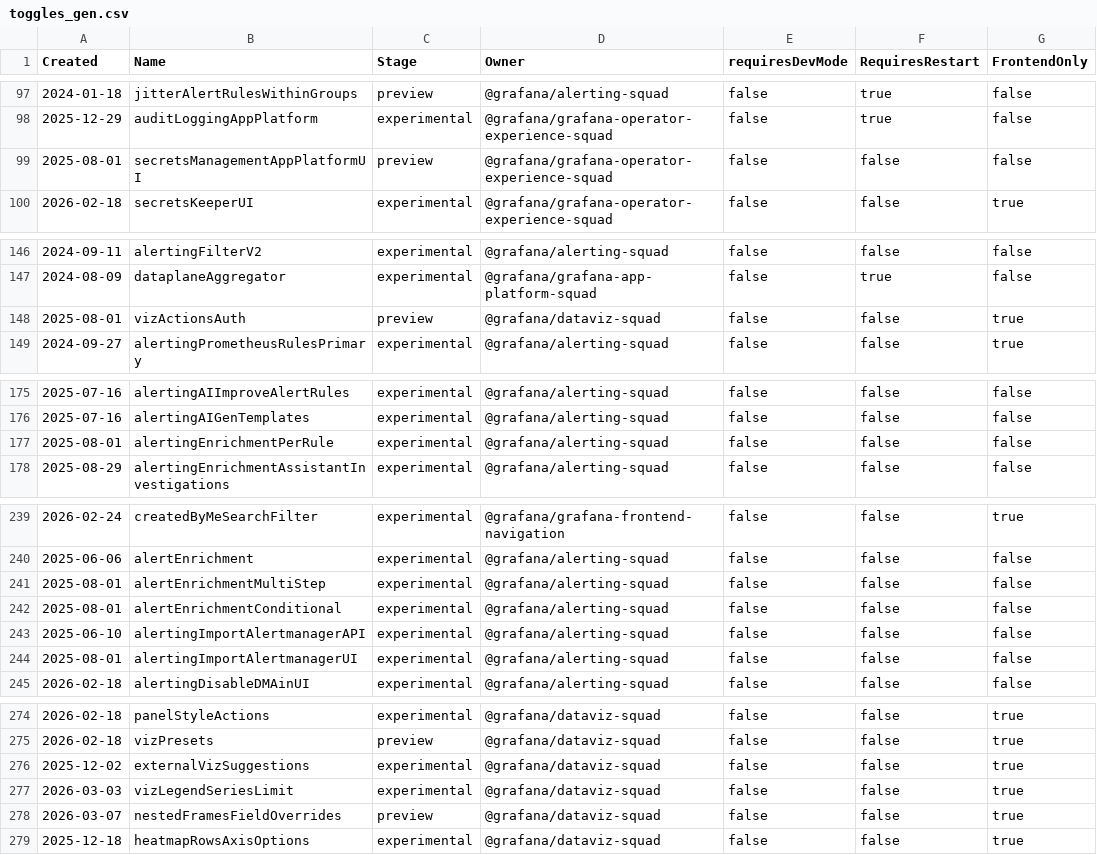
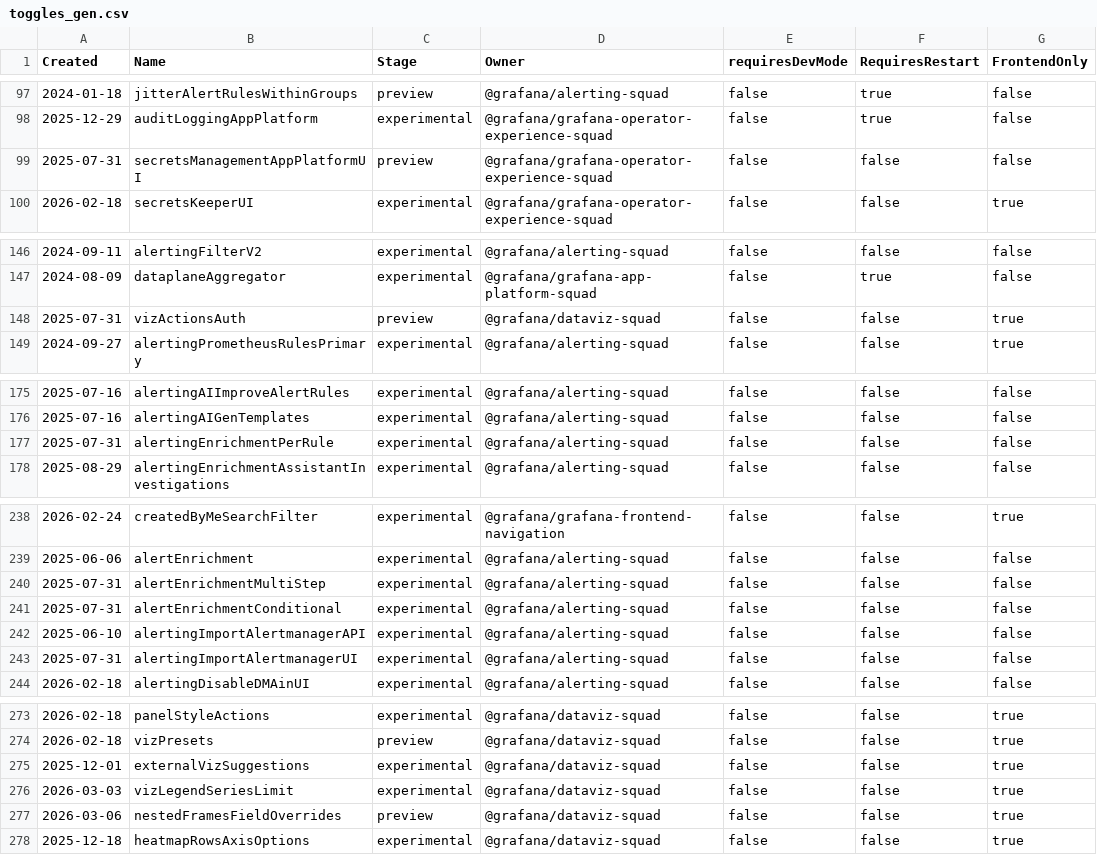
Before and after one commit to joiscoding/demo-grafana, a CSV file: pkg/services/featuremgmt/toggles_gen.csv, drawn as a sheet; only a part is shown, gaps mark what is left out; the diff covers the shown part only.

```diff
--- a/pkg/services/featuremgmt/toggles_gen.csv
+++ b/pkg/services/featuremgmt/toggles_gen.csv
@@ -98,3 +98,3 @@ Created,Name,Stage,Owner,requiresDevMode,RequiresRestart,FrontendOnly
 2025-12-29,auditLoggingAppPlatform,experimental,@grafana/grafana-operator-experience-squad,false,true,false
-2025-08-01,secretsManagementAppPlatformUI,preview,@grafana/grafana-operator-experience-squad,false,false,false
+2025-07-31,secretsManagementAppPlatformUI,preview,@grafana/grafana-operator-experience-squad,false,false,false
 2026-02-18,secretsKeeperUI,experimental,@grafana/grafana-operator-experience-squad,false,false,true
@@ -147,3 +147,3 @@ Created,Name,Stage,Owner,requiresDevMode,RequiresRestart,FrontendOnly
 2024-08-09,dataplaneAggregator,experimental,@grafana/grafana-app-platform-squad,false,true,false
-2025-08-01,vizActionsAuth,preview,@grafana/dataviz-squad,false,false,true
+2025-07-31,vizActionsAuth,preview,@grafana/dataviz-squad,false,false,true
 2024-09-27,alertingPrometheusRulesPrimary,experimental,@grafana/alerting-squad,false,false,true
@@ -176,3 +176,3 @@ Created,Name,Stage,Owner,requiresDevMode,RequiresRestart,FrontendOnly
 2025-07-16,alertingAIGenTemplates,experimental,@grafana/alerting-squad,false,false,false
-2025-08-01,alertingEnrichmentPerRule,experimental,@grafana/alerting-squad,false,false,false
+2025-07-31,alertingEnrichmentPerRule,experimental,@grafana/alerting-squad,false,false,false
 2025-08-29,alertingEnrichmentAssistantInvestigations,experimental,@grafana/alerting-squad,false,false,false
@@ -240,6 +239,6 @@ Created,Name,Stage,Owner,requiresDevMode,RequiresRestart,FrontendOnly
 2025-06-06,alertEnrichment,experimental,@grafana/alerting-squad,false,false,false
-2025-08-01,alertEnrichmentMultiStep,experimental,@grafana/alerting-squad,false,false,false
-2025-08-01,alertEnrichmentConditional,experimental,@grafana/alerting-squad,false,false,false
+2025-07-31,alertEnrichmentMultiStep,experimental,@grafana/alerting-squad,false,false,false
+2025-07-31,alertEnrichmentConditional,experimental,@grafana/alerting-squad,false,false,false
 2025-06-10,alertingImportAlertmanagerAPI,experimental,@grafana/alerting-squad,false,false,false
-2025-08-01,alertingImportAlertmanagerUI,experimental,@grafana/alerting-squad,false,false,false
+2025-07-31,alertingImportAlertmanagerUI,experimental,@grafana/alerting-squad,false,false,false
 2026-02-18,alertingDisableDMAinUI,experimental,@grafana/alerting-squad,false,false,false
@@ -275,5 +274,5 @@ Created,Name,Stage,Owner,requiresDevMode,RequiresRestart,FrontendOnly
 2026-02-18,vizPresets,preview,@grafana/dataviz-squad,false,false,true
-2025-12-02,externalVizSuggestions,experimental,@grafana/dataviz-squad,false,false,true
+2025-12-01,externalVizSuggestions,experimental,@grafana/dataviz-squad,false,false,true
 2026-03-03,vizLegendSeriesLimit,experimental,@grafana/dataviz-squad,false,false,true
-2026-03-07,nestedFramesFieldOverrides,preview,@grafana/dataviz-squad,false,false,true
+2026-03-06,nestedFramesFieldOverrides,preview,@grafana/dataviz-squad,false,false,true
 2025-12-18,heatmapRowsAxisOptions,experimental,@grafana/dataviz-squad,false,false,true
```
Also changed, not shown: 1 removed row and 15 edited cells elsewhere in this file, 9 other files.
